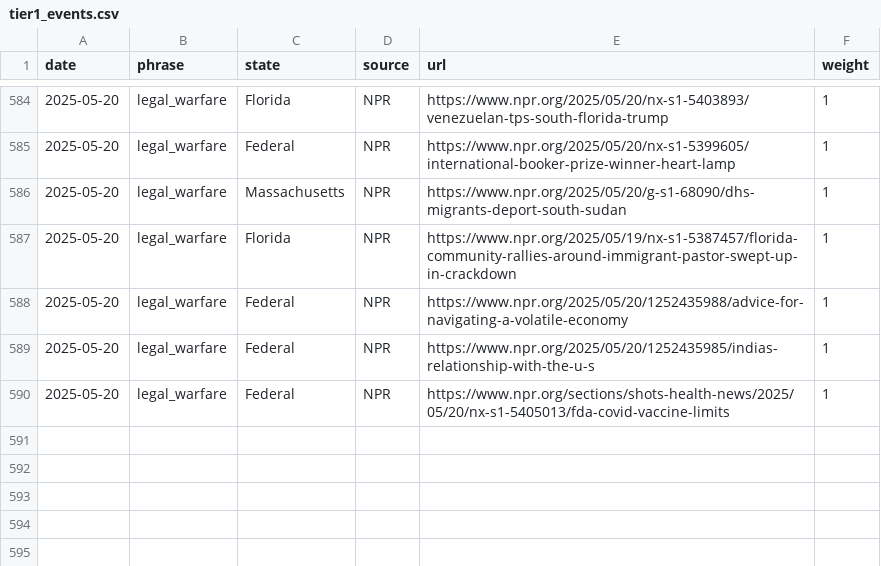
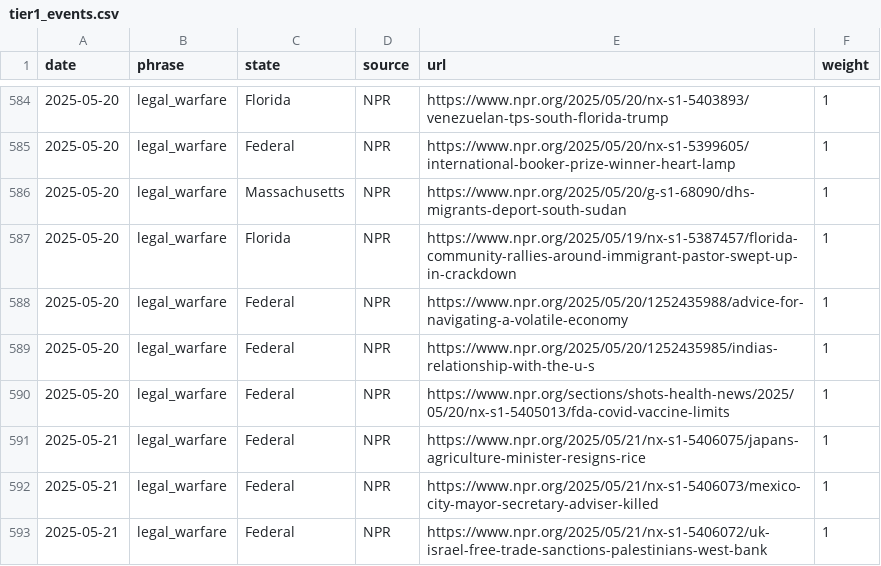
Before and after one commit to roll-for-error/us-authoritarian-heatmap, a CSV file: tier1-map/tier1_events.csv, drawn as a sheet; only a part is shown, gaps mark what is left out.

```diff
--- a/tier1-map/tier1_events.csv
+++ b/tier1-map/tier1_events.csv
@@ -590 +590,4 @@ date,phrase,state,source,url,weight
 2025-05-20,legal_warfare,Federal,NPR,https://www.npr.org/sections/shots-health-news/2025/05/20/nx-s1-5405013/fda-covid-vaccine-limits,1
+2025-05-21,legal_warfare,Federal,NPR,https://www.npr.org/2025/05/21/nx-s1-5406075/japans-agriculture-minister-resigns-rice,1
+2025-05-21,legal_warfare,Federal,NPR,https://www.npr.org/2025/05/21/nx-s1-5406073/mexico-city-mayor-secretary-adviser-killed,1
+2025-05-21,legal_warfare,Federal,NPR,https://www.npr.org/2025/05/21/nx-s1-5406072/uk-israel-free-trade-sanctions-palestinians-west-bank,1
```
